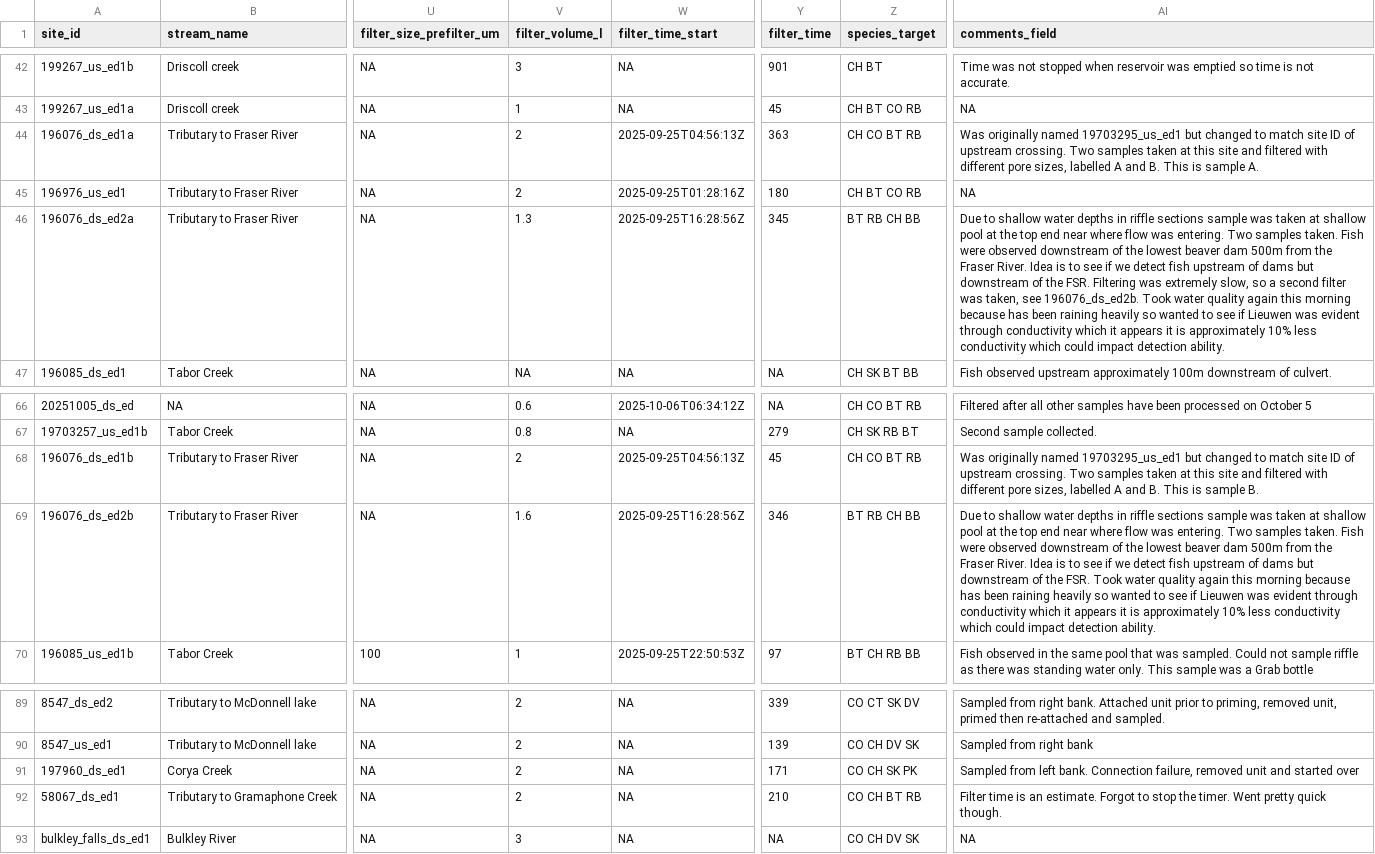
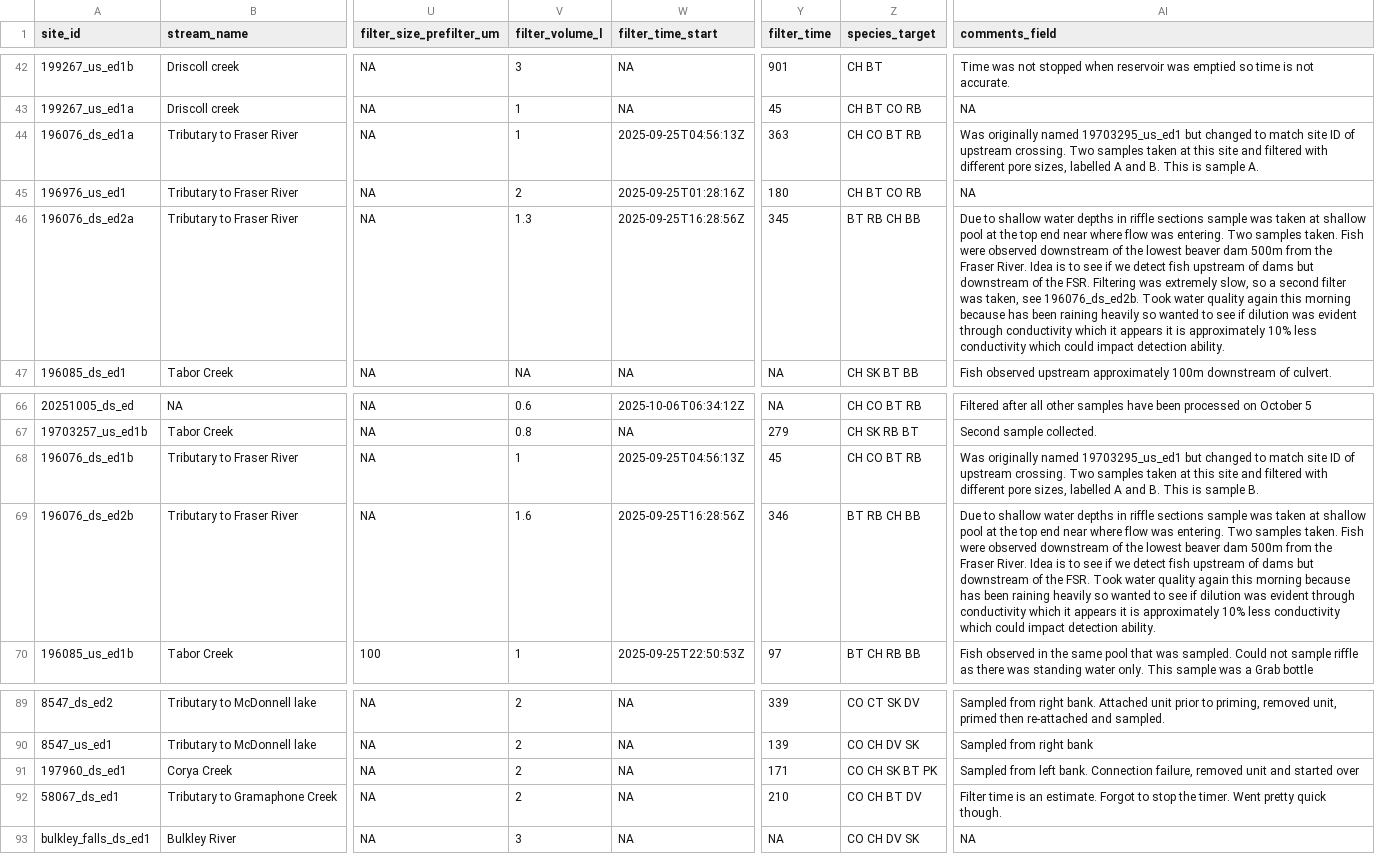
Before and after one commit to NewGraphEnvironment/fish_passage_peace_2025_reporting, a CSV file: data/backup/2025/form_edna_2025.csv, drawn as a sheet; only a part is shown, gaps mark what is left out; the diff names each change by its address in the sheet, - before the commit and + after, or states it on an @@ line.

Commit message:
Backups of amalgated eDNA form.

```diff
--- a/data/backup/2025/form_edna_2025.csv
+++ b/data/backup/2025/form_edna_2025.csv
-V44 (filter_volume_l): 2
+V44 (filter_volume_l): 1
-AI46 (comments_field): …see if Lieuwen was evident…
+AI46 (comments_field): …see if dilution was evident…
-V68 (filter_volume_l): 2
+V68 (filter_volume_l): 1
-AI69 (comments_field): …see if Lieuwen was evident…
+AI69 (comments_field): …see if dilution was evident…
-Z91 (species_target): CO CH SK PK
+Z91 (species_target): CO CH SK BT PK
-Z92 (species_target): CO CH BT RB
+Z92 (species_target): CO CH BT DV
```
Also changed, not shown: 1 other file.
